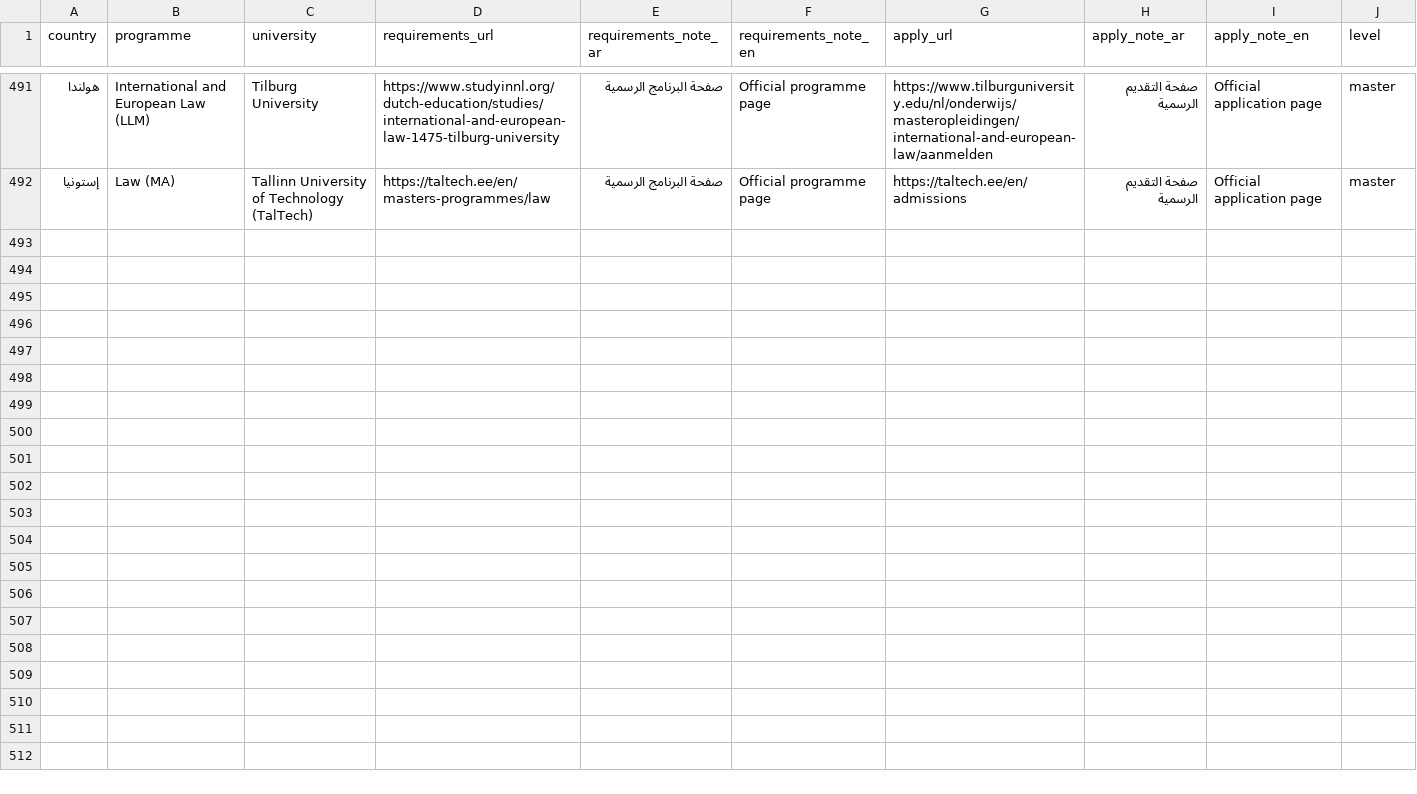
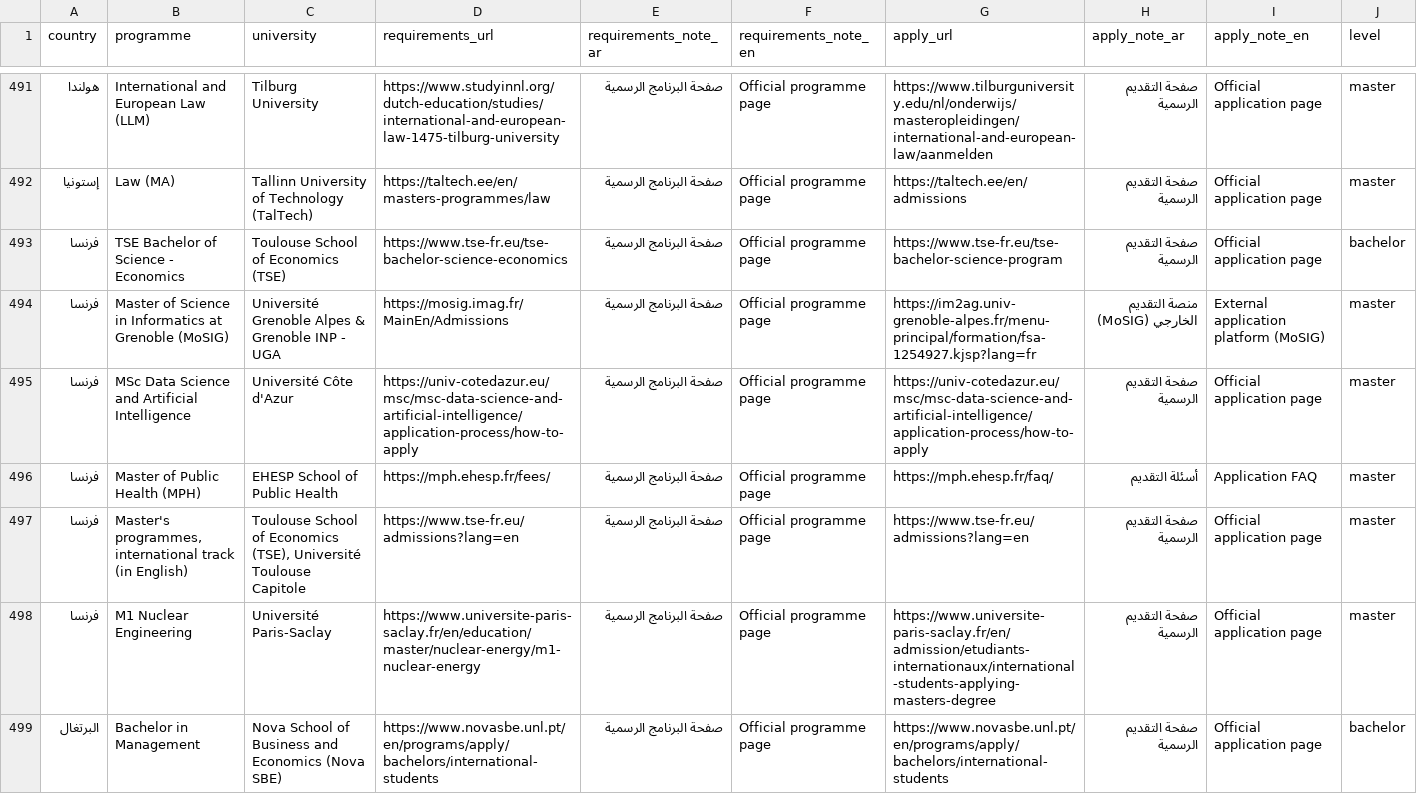
Before and after one commit to timelmallah-cpu/mynewgate, a CSV file: data/programme_links.csv, drawn as a sheet; only a part is shown, gaps mark what is left out; the diff covers the shown part only.

```diff
--- a/data/programme_links.csv
+++ b/data/programme_links.csv
@@ -492 +492,8 @@ country,programme,university,requirements_url,requirements_note_ar,requirements_
 إستونيا,Law (MA),Tallinn University of Technology (TalTech),https://taltech.ee/en/masters-programmes/law,صفحة البرنامج الرسمية,Official programme page,https://taltech.ee/en/admissions,صفحة التقديم الرسمية,Official application page,master
+فرنسا,TSE Bachelor of Science - Economics,Toulouse School of Economics (TSE),https://www.tse-fr.eu/tse-bachelor-science-economics,صفحة البرنامج الرسمية,Official programme page,https://www.tse-fr.eu/tse-bachelor-science-program,صفحة التقديم الرسمية,Official application page,bachelor
+فرنسا,Master of Science in Informatics at Grenoble (MoSIG),Université Grenoble Alpes & Grenoble INP - UGA,https://mosig.imag.fr/MainEn/Admissions,صفحة البرنامج الرسمية,Official programme page,https://im2ag.univ-grenoble-alpes.fr/menu-principal/formation/fsa-1254927.kjsp?lang=fr,منصة التقديم الخارجي (MoSIG),External application platform (MoSIG),master
+فرنسا,MSc Data Science and Artificial Intelligence,Université Côte d'Azur,https://univ-cotedazur.eu/msc/msc-data-science-and-artificial-intelligence/application-process/how-to-apply,صفحة البرنامج الرسمية,Official programme page,https://univ-cotedazur.eu/msc/msc-data-science-and-artificial-intelligence/application-process/how-to-apply,صفحة التقديم الرسمية,Official application page,master
+فرنسا,Master of Public Health (MPH),EHESP School of Public Health,https://mph.ehesp.fr/fees/,صفحة البرنامج الرسمية,Official programme page,https://mph.ehesp.fr/faq/,أسئلة التقديم,Application FAQ,master
+فرنسا,"Master's programmes, international track (in English)","Toulouse School of Economics (TSE), Université Toulouse Capitole",https://www.tse-fr.eu/admissions?lang=en,صفحة البرنامج الرسمية,Official programme page,https://www.tse-fr.eu/admissions?lang=en,صفحة التقديم الرسمية,Official application page,master
+فرنسا,M1 Nuclear Engineering,Université Paris-Saclay,https://www.universite-paris-saclay.fr/en/education/master/nuclear-energy/m1-nuclear-energy,صفحة البرنامج الرسمية,Official programme page,https://www.universite-paris-saclay.fr/en/admission/etudiants-internationaux/international-students-applying-masters-degree,صفحة التقديم الرسمية,Official application page,master
+البرتغال,Bachelor in Management,Nova School of Business and Economics (Nova SBE),https://www.novasbe.unl.pt/en/programs/apply/bachelors/international-students,صفحة البرنامج الرسمية,Official programme page,https://www.novasbe.unl.pt/en/programs/apply/bachelors/international-students,صفحة التقديم الرسمية,Official application page,bachelor
```
Also changed, not shown: 7 added rows elsewhere in this file, 30 other files.
